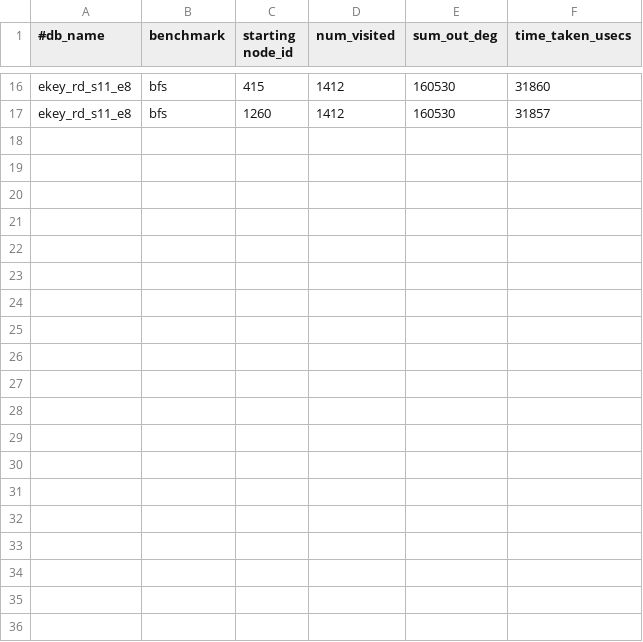
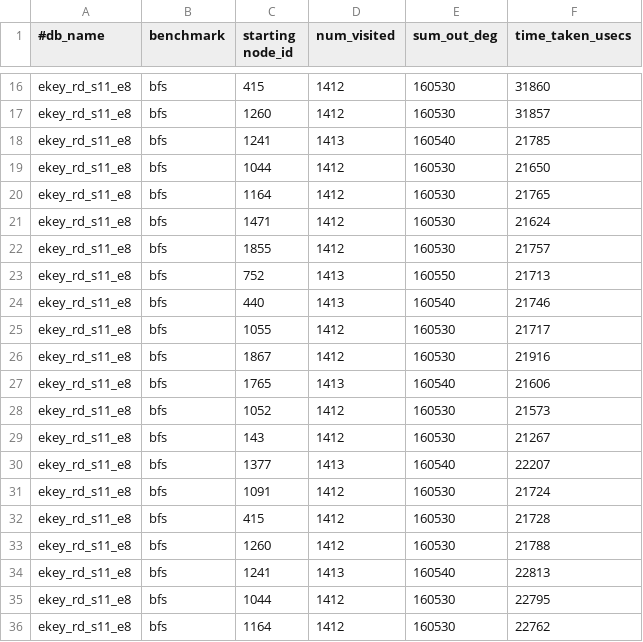
Before and after one commit to ubc-systopia/margraphita, a CSV file: outputs/ekey_rd_s11_e8_bfs.csv, drawn as a sheet; only a part is shown, gaps mark what is left out; the diff covers the shown part only.

```diff
--- a/outputs/ekey_rd_s11_e8_bfs.csv
+++ b/outputs/ekey_rd_s11_e8_bfs.csv
@@ -17 +17,20 @@ ekey_rd_s11_e8,bfs,415,1412,160530,31860
 ekey_rd_s11_e8,bfs,1260,1412,160530,31857
+ekey_rd_s11_e8,bfs,1241,1413,160540,21785
+ekey_rd_s11_e8,bfs,1044,1412,160530,21650
+ekey_rd_s11_e8,bfs,1164,1412,160530,21765
+ekey_rd_s11_e8,bfs,1471,1412,160530,21624
+ekey_rd_s11_e8,bfs,1855,1412,160530,21757
+ekey_rd_s11_e8,bfs,752,1413,160550,21713
+ekey_rd_s11_e8,bfs,440,1413,160540,21746
+ekey_rd_s11_e8,bfs,1055,1412,160530,21717
+ekey_rd_s11_e8,bfs,1867,1412,160530,21916
+ekey_rd_s11_e8,bfs,1765,1413,160540,21606
+ekey_rd_s11_e8,bfs,1052,1412,160530,21573
+ekey_rd_s11_e8,bfs,143,1412,160530,21267
+ekey_rd_s11_e8,bfs,1377,1413,160540,22207
+ekey_rd_s11_e8,bfs,1091,1412,160530,21724
+ekey_rd_s11_e8,bfs,415,1412,160530,21728
+ekey_rd_s11_e8,bfs,1260,1412,160530,21788
+ekey_rd_s11_e8,bfs,1241,1413,160540,22813
+ekey_rd_s11_e8,bfs,1044,1412,160530,22795
+ekey_rd_s11_e8,bfs,1164,1412,160530,22762
```
Also changed, not shown: 13 added rows elsewhere in this file, outputs/ekey_rd_cit-Patents_bfs.csv, outputs/ekey_rd_s12_e8_bfs.csv, 40 other files.
